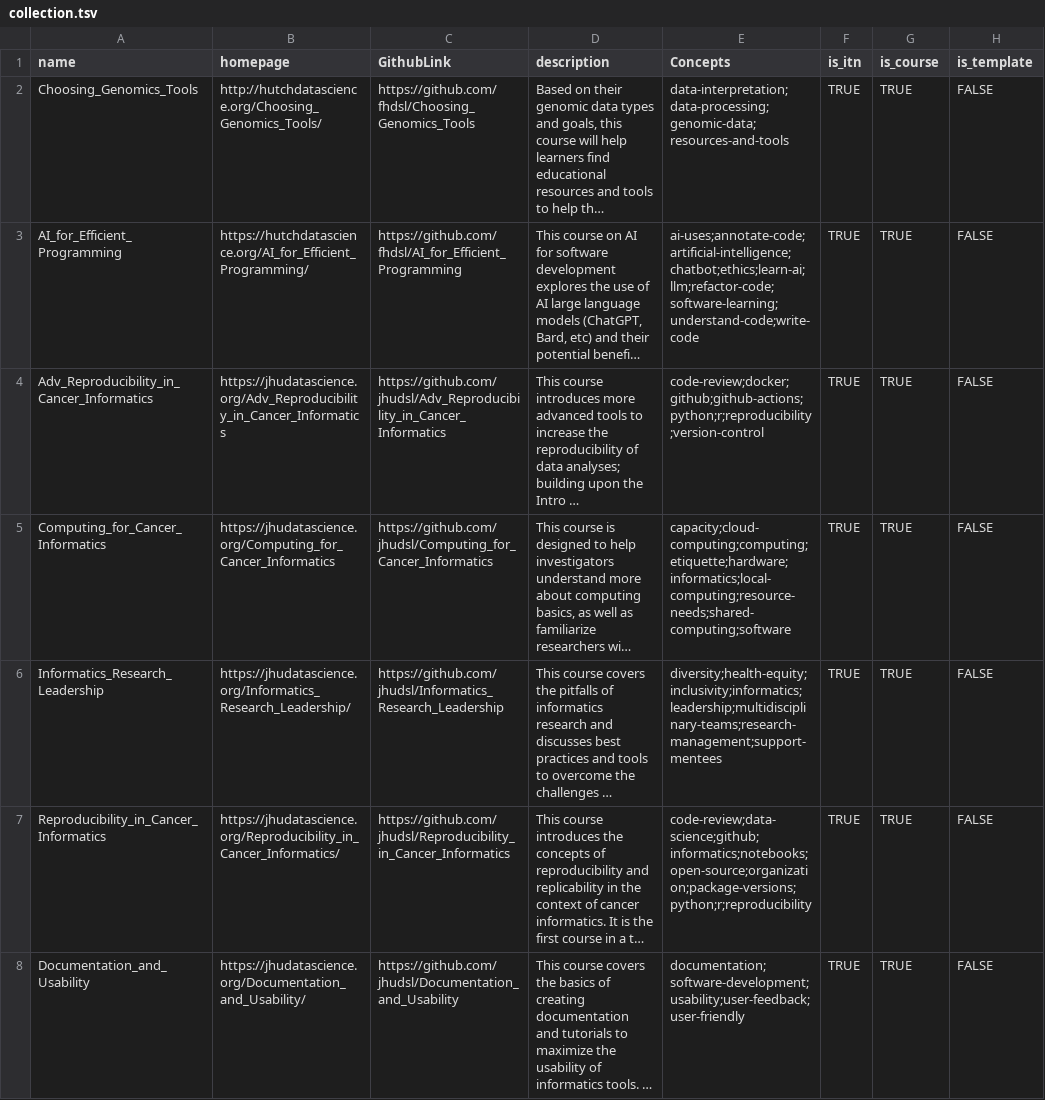
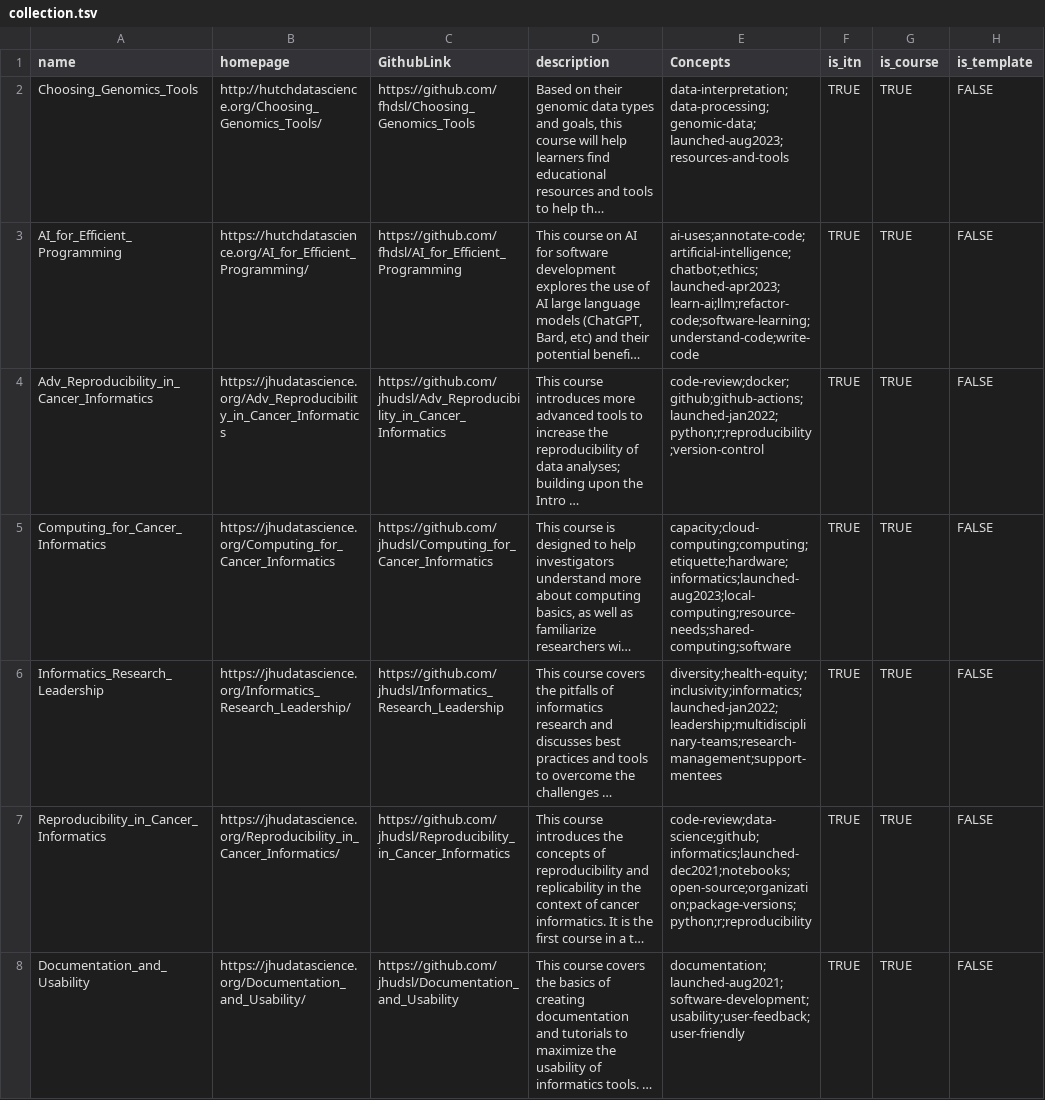
Before and after one commit to fhdsl/ITN_course_search, a TSV file: resources/collection.tsv, drawn as a sheet; only a part is shown; long unchanged cells end in …; the diff covers the shown part only; the diff names each change by its address in the sheet, - before the commit and + after, or states it on an @@ line.

```diff
--- a/resources/collection.tsv
+++ b/resources/collection.tsv
-E2 (Concepts): data-interpretation;data-processing;genomic-data;resources-and-tools
+E2 (Concepts): data-interpretation;data-processing;genomic-data;launched-aug2023;resources-and-tools
-E3 (Concepts): ai-uses;annotate-code;artificial-intelligence;chatbot;ethics;learn-ai;llm;refactor-code;software-learning;understand-code;write-code
+E3 (Concepts): ai-uses;annotate-code;artificial-intelligence;chatbot;ethics;launched-apr2023;learn-ai;llm;refactor-code;software-learning;understand-code;write-code
-E4 (Concepts): code-review;docker;github;github-actions;python;r;reproducibility;version-control
+E4 (Concepts): code-review;docker;github;github-actions;launched-jan2022;python;r;reproducibility;version-control
-E5 (Concepts): capacity;cloud-computing;computing;etiquette;hardware;informatics;local-computing;resource-needs;shared-computing;software
+E5 (Concepts): capacity;cloud-computing;computing;etiquette;hardware;informatics;launched-aug2023;local-computing;resource-needs;shared-computing;software
-E6 (Concepts): diversity;health-equity;inclusivity;informatics;leadership;multidisciplinary-teams;research-management;support-mentees
+E6 (Concepts): diversity;health-equity;inclusivity;informatics;launched-jan2022;leadership;multidisciplinary-teams;research-management;support-mentees
-E7 (Concepts): code-review;data-science;github;informatics;notebooks;open-source;organization;package-versions;python;r;reproducibility
+E7 (Concepts): code-review;data-science;github;informatics;launched-dec2021;notebooks;open-source;organization;package-versions;python;r;reproducibility
-E8 (Concepts): documentation;software-development;usability;user-feedback;user-friendly
+E8 (Concepts): documentation;launched-aug2021;software-development;usability;user-feedback;user-friendly
```
Also changed, not shown: 6 edited cells elsewhere in this file.
